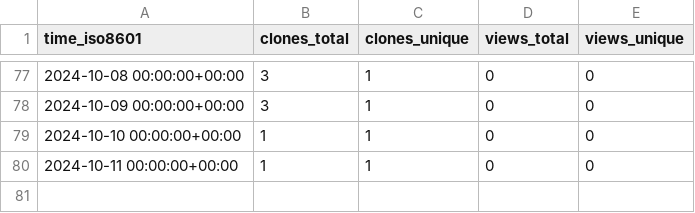
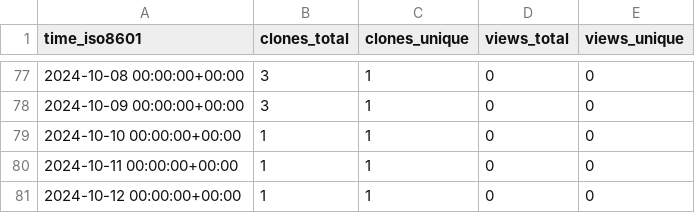
Before and after one commit to grp-bork/gunc_workflow, a CSV file: grp-bork/gunc_workflow/ghrs-data/views_clones_aggregate.csv, drawn as a sheet; only a part is shown, gaps mark what is left out.

```diff
--- a/grp-bork/gunc_workflow/ghrs-data/views_clones_aggregate.csv
+++ b/grp-bork/gunc_workflow/ghrs-data/views_clones_aggregate.csv
@@ -80 +80,2 @@ time_iso8601,clones_total,clones_unique,views_total,views_unique
 2024-10-11 00:00:00+00:00,1,1,0,0
+2024-10-12 00:00:00+00:00,1,1,0,0
```
Also changed, not shown: 1 other file.
